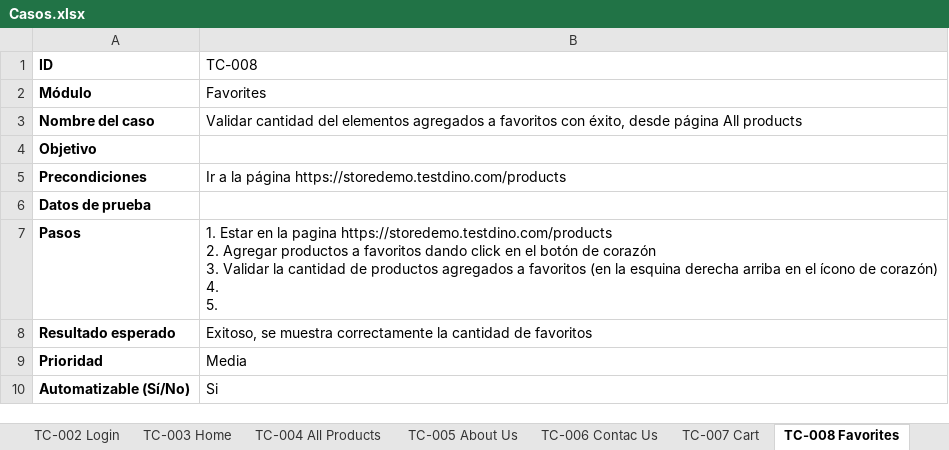
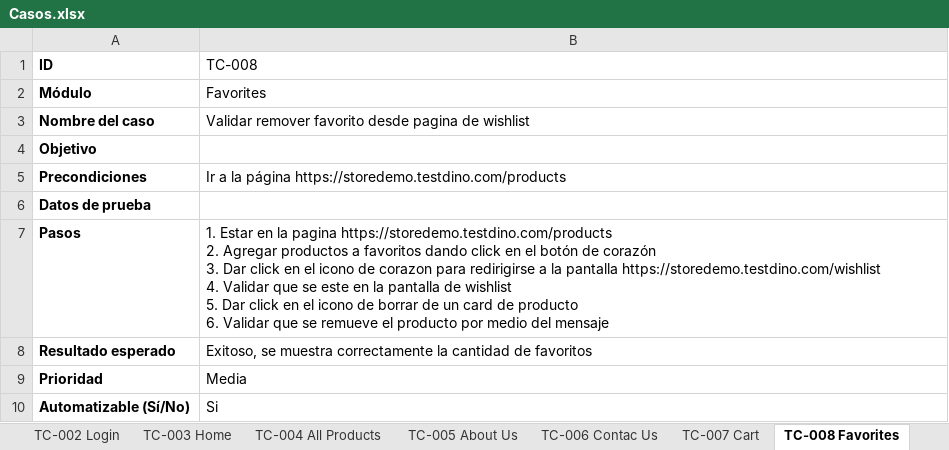
Before and after one commit to NCastillo04/Proyecto-Final, an Excel workbook: Casos.xlsx, sheet TC-008 Favorites, drawn as a sheet; values as stored, in another font and other column widths than the file's, no borders; ↵ is a line break in a cell; the diff names each change by its address in the sheet, - before the commit and + after, or states it on an @@ line.

```diff
--- a/Casos.xlsx (sheet TC-008 Favorites)
+++ b/Casos.xlsx (sheet TC-008 Favorites)
-B3 (TC-008): Validar cantidad del elementos agregados a favoritos con éxito, desde página All products
+B3 (TC-008): Validar remover favorito desde pagina de wishlist
-B7 (TC-008): …corazón ↵ 3. Validar la cantidad de productos agregados a favoritos (en la esquina derecha arriba en el ícono de corazón) ↵ 4. ↵ 5.
+B7 (TC-008): …corazón ↵ 3. Dar click en el icono de corazon para redirigirse a la pantalla https://storedemo.testdino.com/wishlist ↵ 4. Validar que se este en la pantalla de wishlist ↵ 5. Dar click en el icono de borrar de un card de producto ↵ 6. Validar que se remueve el producto por medio del mensaje
```
Also changed, not shown: sheet TC-010 Home (Negativo), sheet TC-006 Contac Us, sheet TC-007 Cart, 10 other files.
